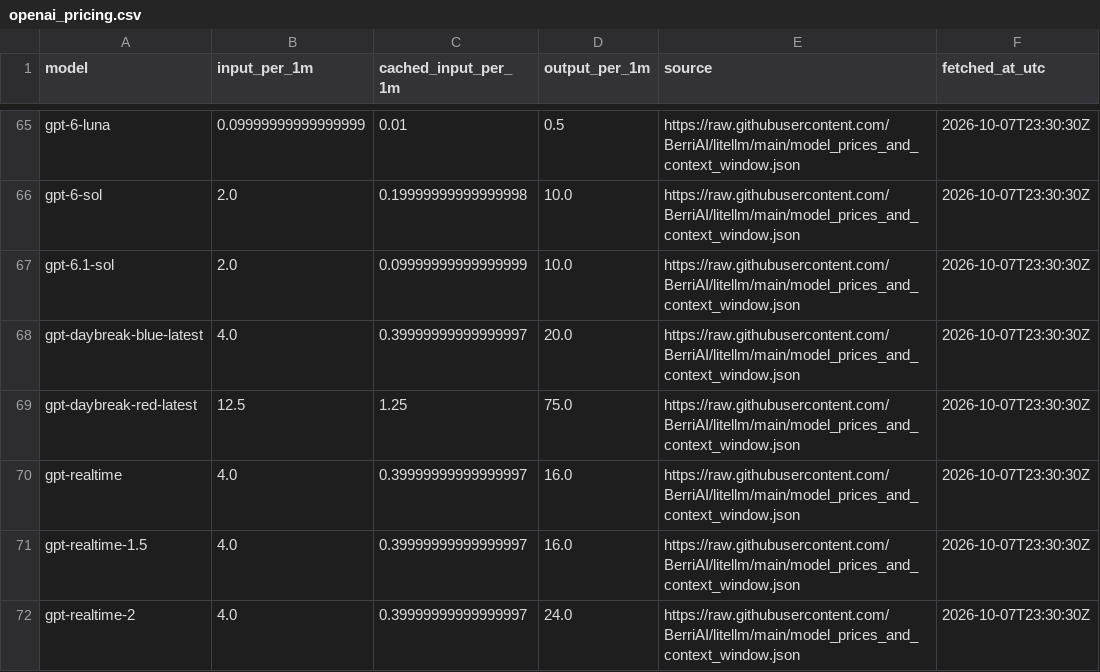
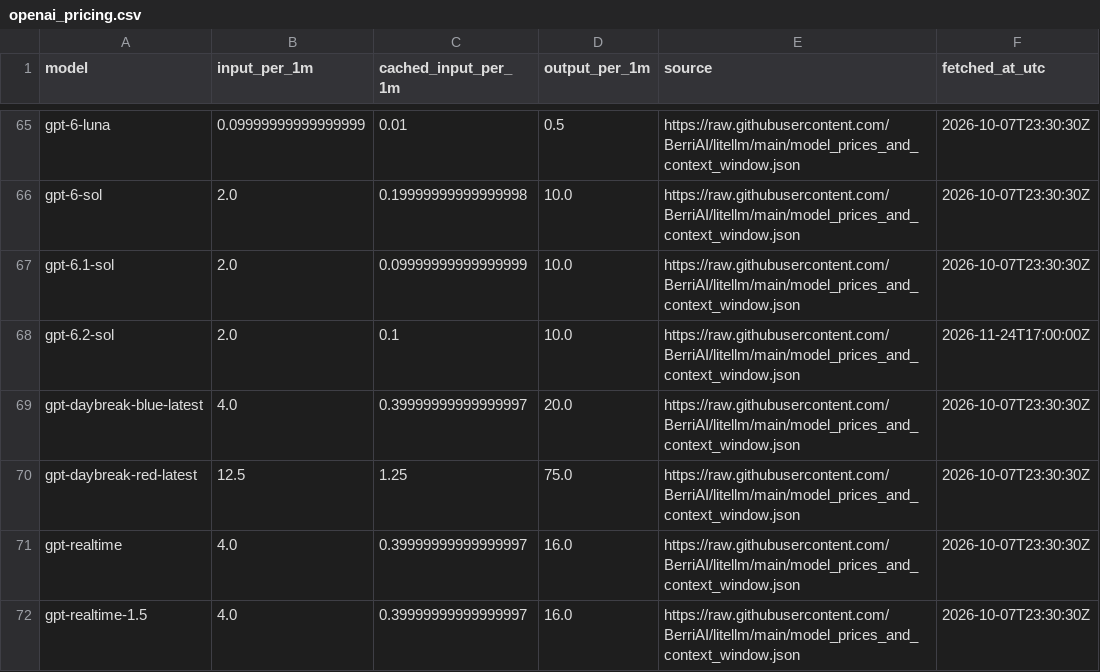
Before and after one commit to aadish98/fl.AI-gene-classification, a CSV file: Data/openai_pricing.csv, drawn as a sheet; only a part is shown, gaps mark what is left out; the shorter side is filled out with more unchanged rows.

Commit message:
Model updated merges fixed

```diff
--- a/Data/openai_pricing.csv
+++ b/Data/openai_pricing.csv
@@ -67,2 +67,3 @@ gpt-6-sol,2.0,0.19999999999999998,10.0,https://raw.githubusercontent.com/BerriAI
 gpt-6.1-sol,2.0,0.09999999999999999,10.0,https://raw.githubusercontent.com/BerriAI/litellm/main/model_prices_and_context_window.json,2026-10-07T23:30:30Z
+gpt-6.2-sol,2.0,0.1,10.0,https://raw.githubusercontent.com/BerriAI/litellm/main/model_prices_and_context_window.json,2026-11-24T17:00:00Z
 gpt-daybreak-blue-latest,4.0,0.39999999999999997,20.0,https://raw.githubusercontent.com/BerriAI/litellm/main/model_prices_and_context_window.json,2026-10-07T23:30:30Z
```
Also changed, not shown: 4 other files.
